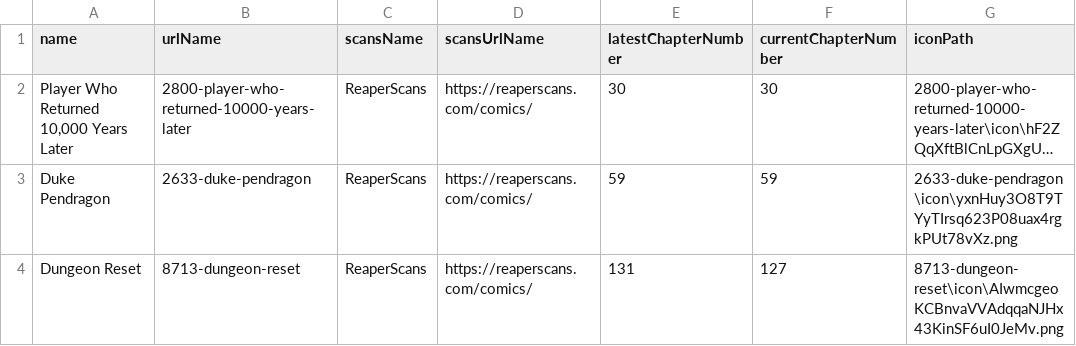
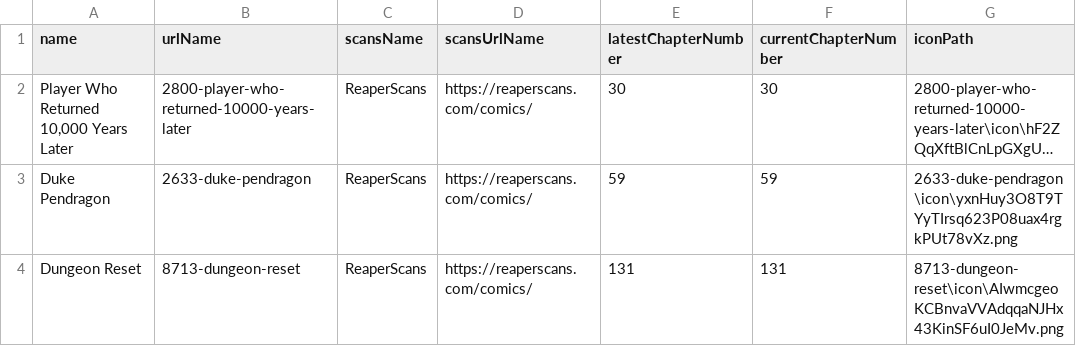
Before and after one commit to krockamichael/MangaReader, a CSV file: src/main/resources/static/data.csv, drawn as a sheet; long unchanged cells end in ….

```diff
--- a/src/main/resources/static/data.csv
+++ b/src/main/resources/static/data.csv
@@ -3,2 +3,2 @@ name,urlName,scansName,scansUrlName,latestChapterNumber,currentChapterNumber,ico
 "Duke Pendragon",2633-duke-pendragon,ReaperScans,"https://reaperscans.com/comics/",59,59,"2633-duke-pendragon\icon\yxnHuy3O8T9TYyTIrsq623P08uax4rgkPUt78vXz.png"
-"Dungeon Reset",8713-dungeon-reset,ReaperScans,"https://reaperscans.com/comics/",131,127,"8713-dungeon-reset\icon\AIwmcgeoKCBnvaVVAdqqaNJHx43KinSF6uI0JeMv.png"
+"Dungeon Reset",8713-dungeon-reset,ReaperScans,"https://reaperscans.com/comics/",131,131,"8713-dungeon-reset\icon\AIwmcgeoKCBnvaVVAdqqaNJHx43KinSF6uI0JeMv.png"
```
Also changed, not shown: 5 other files.
